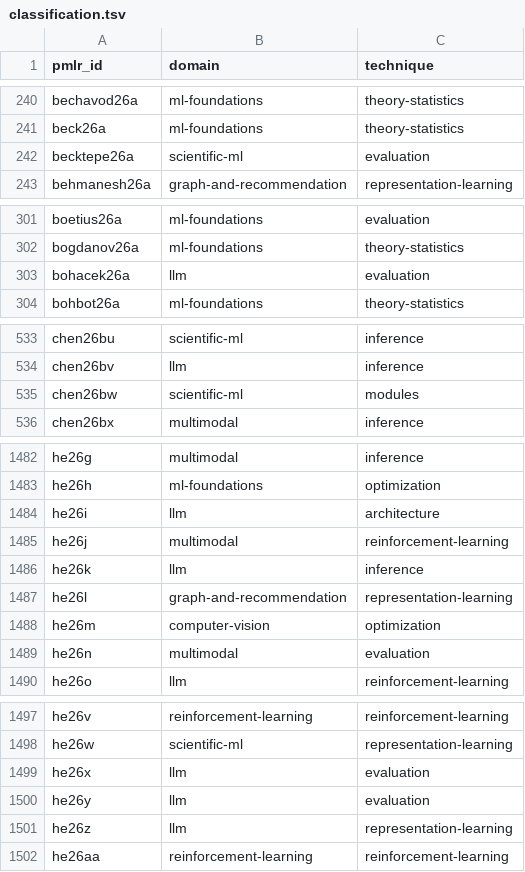
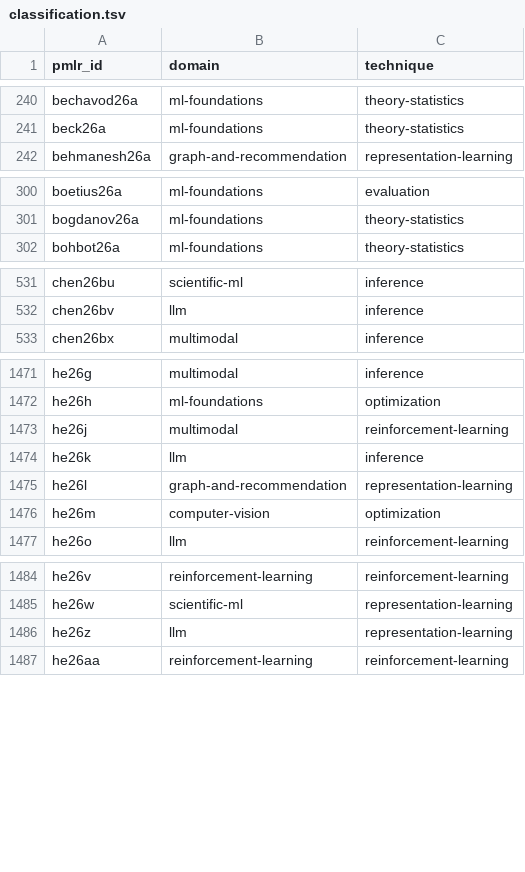
Before and after one commit to rascal-yang/Awesome-Research-Insights, a TSV file: conferences/icml-2026/classification.tsv, drawn as a sheet; only a part is shown, gaps mark what is left out; the diff covers the shown part only; the diff names each change by its address in the sheet, - before the commit and + after, or states it on an @@ line.

Commit message:
Review ICML papers through 1550 and remove 16 nonqualifying cards

```diff
--- a/conferences/icml-2026/classification.tsv
+++ b/conferences/icml-2026/classification.tsv
-row 242: becktepe26a | scientific-ml | evaluation
-row 303: bohacek26a | llm | evaluation
-row 535: chen26bw | scientific-ml | modules
-row 1484: he26i | llm | architecture
-row 1489: he26n | multimodal | evaluation
-row 1499: he26x | llm | evaluation
-row 1500: he26y | llm | evaluation
```
Also changed, not shown: 9 removed rows elsewhere in this file, 32 other files.
